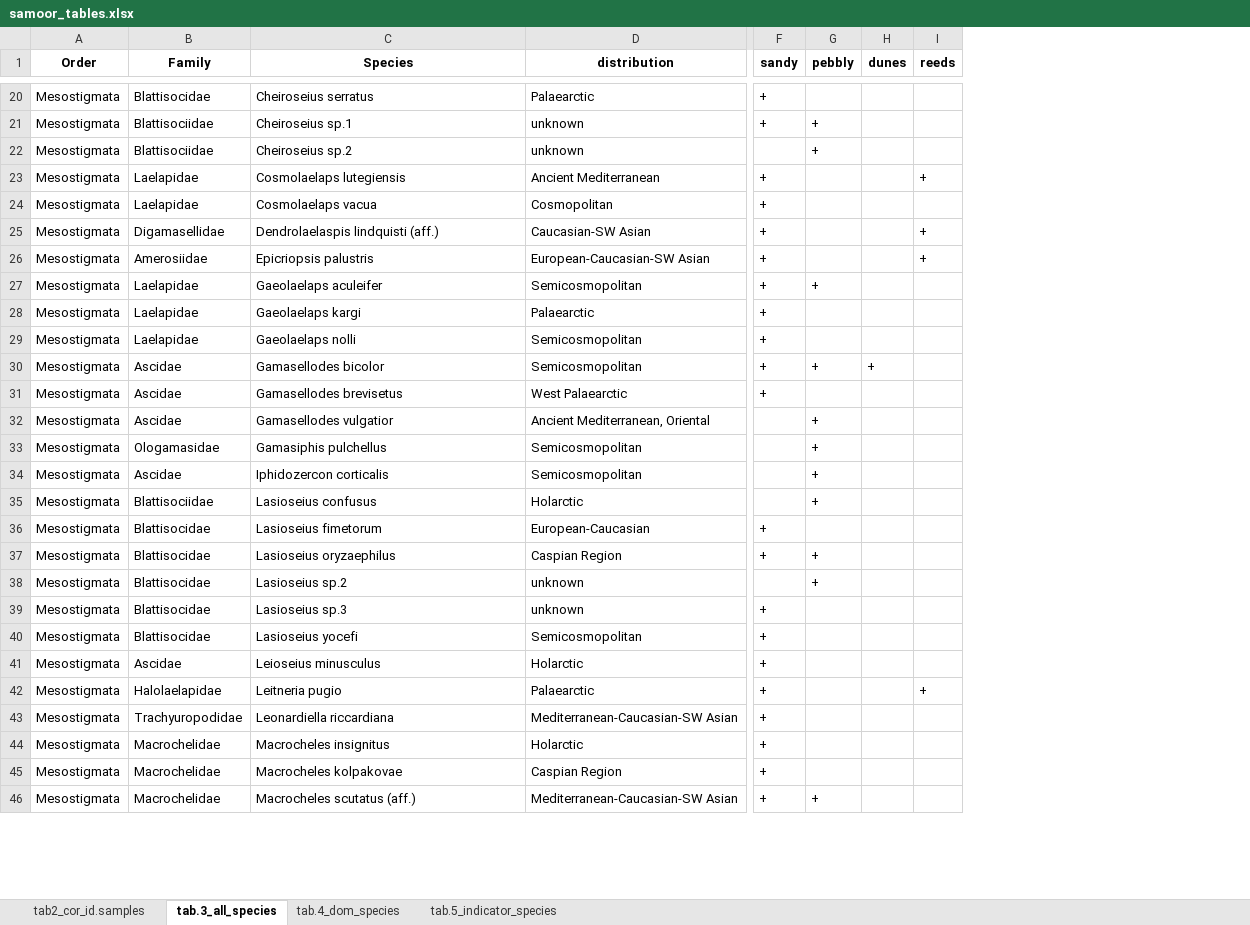
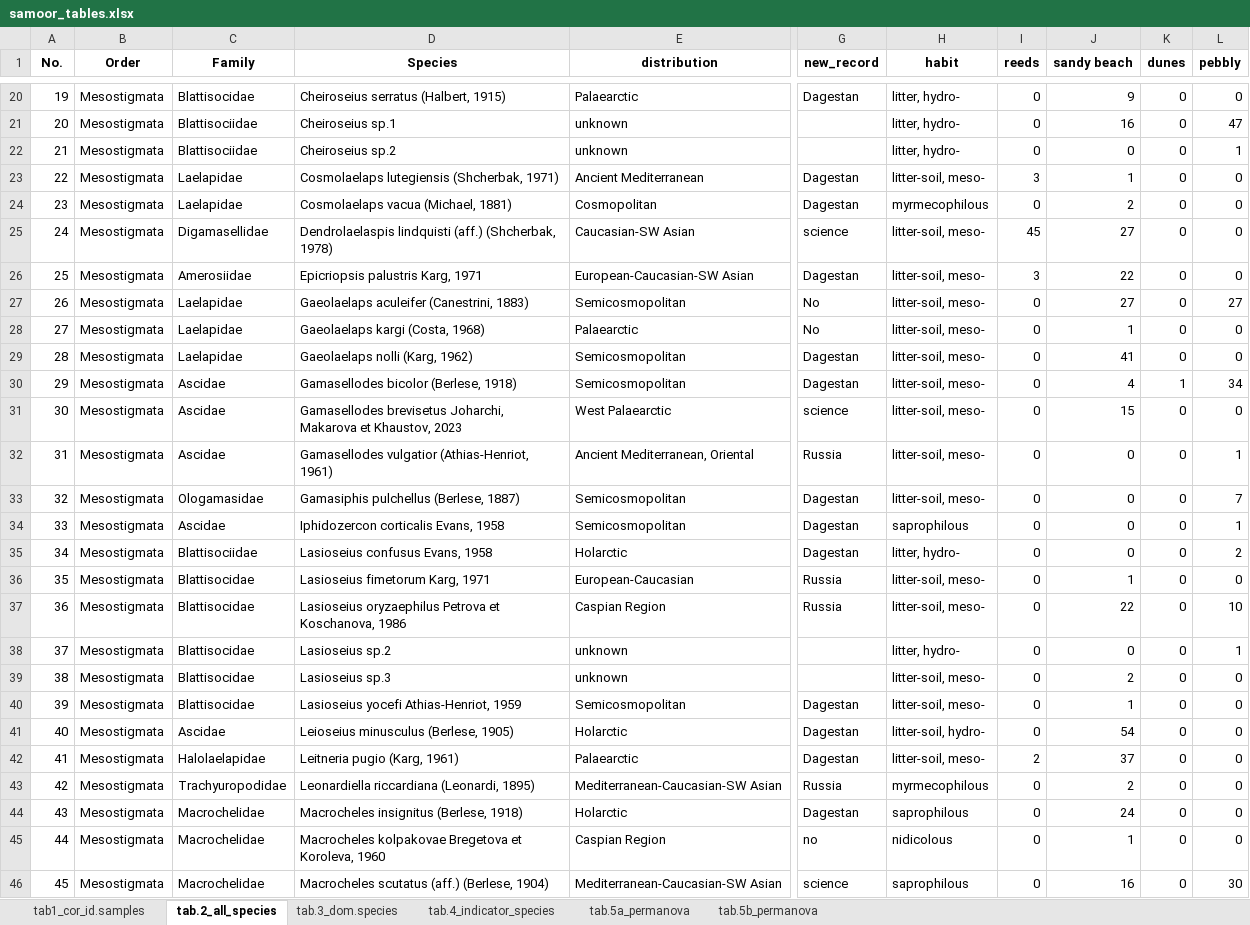
Before and after one commit to ANSozontov/samoor_2024, an Excel workbook: samoor_tables.xlsx, sheet tab.2_all_species, drawn as a sheet; only a part is shown, gaps mark what is left out; values as stored, in another font and other column widths than the file's, no borders; conditional formats not drawn; removed rows and columns are numbered as before the commit, all else as after; the diff covers the shown part only; the diff names each change by its address in the sheet, - before the commit and + after, or states it on an @@ line.

```diff
--- a/samoor_tables.xlsx (sheet tab.2_all_species)
+++ b/samoor_tables.xlsx (sheet tab.2_all_species)
-sheet tab: tab2_cor_id.samples
+sheet tab: tab1_cor_id.samples
-sheet tab: tab.3_all_species
+sheet tab: tab.2_all_species
-sheet tab: tab.4_dom_species
+sheet tab: tab.3_dom.species
-sheet tab: tab.5_indicator_species
+sheet tab: tab.4_indicator_species
+sheet tab: tab.5a_permanova
+sheet tab: tab.5b_permanova
+column A (No.), rows 20-46: 19 | 20 | 21 | 22 | 23 | 24 | 25 | 26 | 27 | 28 | 29 | 30 | 31 | 32 | 33 | 34 | 35 | 36 | 37 | 38 | 39 | 40 | 41 | 42 | 43 | 44 | 45
-column F (sandy), rows 20-46: + | + |  | + | + | + | + | + | + | + | + | + |  |  |  |  | + | + |  | + | + | + | + | + | + | + | +
-column G (pebbly), rows 21-46: + | + |  |  |  |  | + |  |  | + |  | + | + | + | + |  | + | + |  |  |  |  |  |  |  | +
-column H (dunes), row 30: +
+column G (new_record), rows 20-46: Dagestan |  |  | Dagestan | Dagestan | science | Dagestan | No | No | Dagestan | Dagestan | science | Russia | Dagestan | Dagestan | Dagestan | Russia | Russia |  |  | Dagestan | Dagestan | Dagestan | Russia | Dagestan | no | science
+column H (habit), rows 20-46: litter, hydro- | litter, hydro- | litter, hydro- | litter-soil, meso- | myrmecophilous | litter-soil, meso- | litter-soil, meso- | litter-soil, meso- | litter-soil, meso- | litter-soil, meso- | litter-soil, meso- | litter-soil, meso- | litter-soil, meso- | litter-soil, meso- | saprophilous | litter, hydro- | litter-soil, meso- | litter-soil, meso- | litter, hydro- | litter-soil, meso- | litter-soil, meso- | litter-soil, hydro- | litter-soil, meso- | myrmecophilous | saprophilous | nidicolous | saprophilous
+column J (sandy beach), rows 20-46: 9 | 16 | 0 | 1 | 2 | 27 | 22 | 27 | 1 | 41 | 4 | 15 | 0 | 0 | 0 | 0 | 1 | 22 | 0 | 2 | 1 | 54 | 37 | 2 | 24 | 1 | 16
+column K (dunes), rows 20-46: 0 | 0 | 0 | 0 | 0 | 0 | 0 | 0 | 0 | 0 | 1 | 0 | 0 | 0 | 0 | 0 | 0 | 0 | 0 | 0 | 0 | 0 | 0 | 0 | 0 | 0 | 0
+column L (pebbly), rows 20-46: 0 | 47 | 1 | 0 | 0 | 0 | 0 | 27 | 0 | 0 | 34 | 0 | 1 | 7 | 1 | 2 | 0 | 10 | 1 | 0 | 0 | 0 | 0 | 0 | 0 | 0 | 30
-D20 (Species): Cheiroseius serratus
+D20 (Species): Cheiroseius serratus (Halbert, 1915)
-I20:I22 (reeds): (empty)
+I20:I22 (reeds): 0
-D23 (Species): Cosmolaelaps lutegiensis
+D23 (Species): Cosmolaelaps lutegiensis (Shcherbak, 1971)
-I23 (reeds): +
+I23 (reeds): 3
-D24 (Species): Cosmolaelaps vacua
+D24 (Species): Cosmolaelaps vacua (Michael, 1881)
-I24 (reeds): (empty)
+I24 (reeds): 0
-D25 (Species): Dendrolaelaspis lindquisti (aff.)
+D25 (Species): Dendrolaelaspis lindquisti (aff.) (Shcherbak, 1978)
-I25 (reeds): +
+I25 (reeds): 45
-D26 (Species): Epicriopsis palustris
+D26 (Species): Epicriopsis palustris Karg, 1971
-I26 (reeds): +
+I26 (reeds): 3
-D27 (Species): Gaeolaelaps aculeifer
+D27 (Species): Gaeolaelaps aculeifer (Canestrini, 1883)
-I27:I41 (reeds): (empty)
+I27:I41 (reeds): 0
-D28 (Species): Gaeolaelaps kargi
+D28 (Species): Gaeolaelaps kargi (Costa, 1968)
-D29 (Species): Gaeolaelaps nolli
+D29 (Species): Gaeolaelaps nolli (Karg, 1962)
-D30 (Species): Gamasellodes bicolor
+D30 (Species): Gamasellodes bicolor (Berlese, 1918)
-D31 (Species): Gamasellodes brevisetus
+D31 (Species): Gamasellodes brevisetus Joharchi, Makarova et Khaustov, 2023
-D32 (Species): Gamasellodes vulgatior
+D32 (Species): Gamasellodes vulgatior (Athias-Henriot, 1961)
-D33 (Species): Gamasiphis pulchellus
+D33 (Species): Gamasiphis pulchellus (Berlese, 1887)
-D34 (Species): Iphidozercon corticalis
+D34 (Species): Iphidozercon corticalis Evans, 1958
-D35 (Species): Lasioseius confusus
+D35 (Species): Lasioseius confusus Evans, 1958
-D36 (Species): Lasioseius fimetorum
+D36 (Species): Lasioseius fimetorum Karg, 1971
-D37 (Species): Lasioseius oryzaephilus
+D37 (Species): Lasioseius oryzaephilus Petrova et Koschanova, 1986
-D40 (Species): Lasioseius yocefi
+D40 (Species): Lasioseius yocefi Athias-Henriot, 1959
-D41 (Species): Leioseius minusculus
+D41 (Species): Leioseius minusculus (Berlese, 1905)
-D42 (Species): Leitneria pugio
+D42 (Species): Leitneria pugio (Karg, 1961)
-I42 (reeds): +
+I42 (reeds): 2
-D43 (Species): Leonardiella riccardiana
+D43 (Species): Leonardiella riccardiana (Leonardi, 1895)
-I43:I46 (reeds): (empty)
+I43:I46 (reeds): 0
-D44 (Species): Macrocheles insignitus
+D44 (Species): Macrocheles insignitus (Berlese, 1918)
-D45 (Species): Macrocheles kolpakovae
+D45 (Species): Macrocheles kolpakovae Bregetova et Koroleva, 1960
-D46 (Species): Macrocheles scutatus (aff.)
+D46 (Species): Macrocheles scutatus (aff.) (Berlese, 1904)
```
Also changed, not shown: 215 edited cells and cell formats elsewhere in this sheet, sheet tab.3_dom.species, sheet tab.4_indicator_species, sheet tab1_cor_id.samples, 5 other files.
